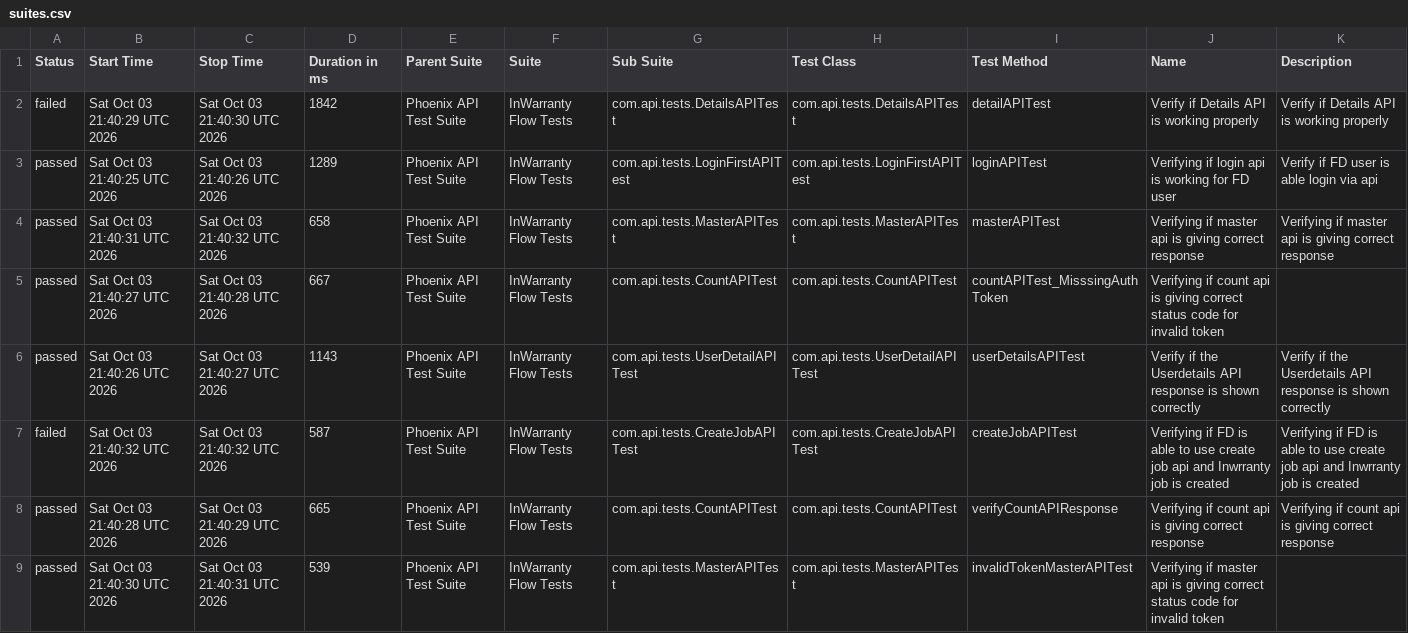
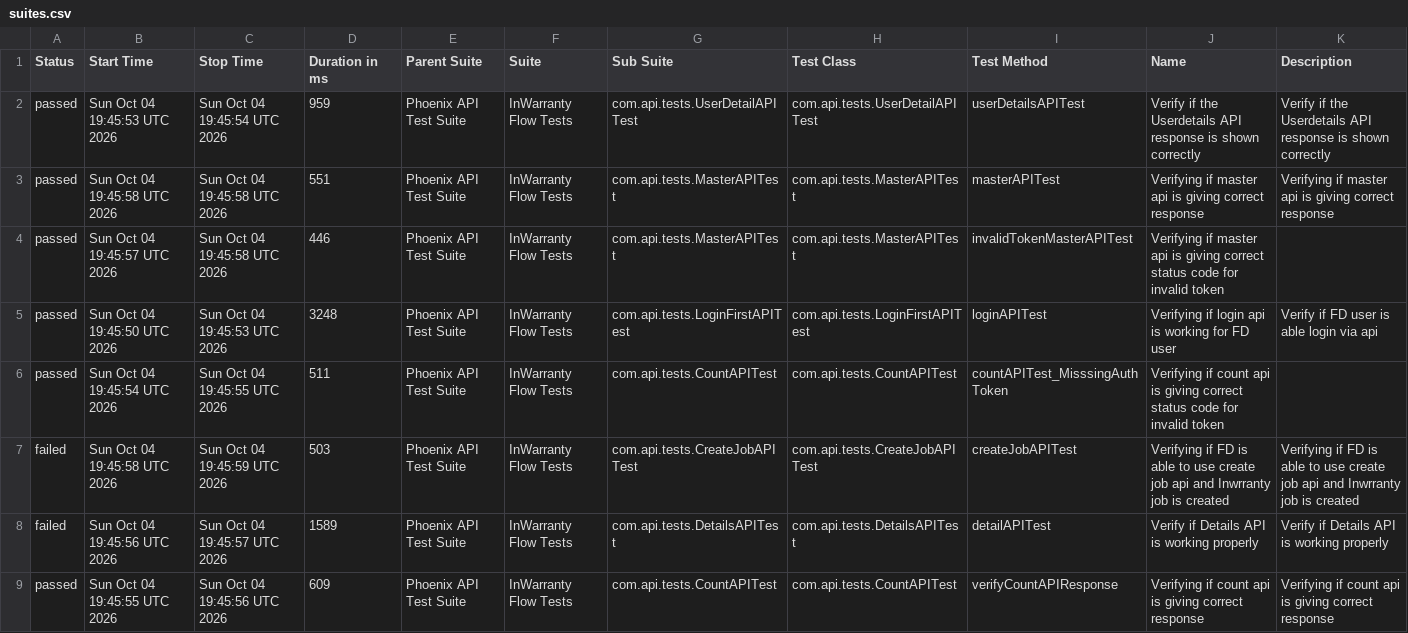
Before and after one commit to taarun96/APIAutomationFrameWork, a CSV file: data/suites.csv, drawn as a sheet.

```diff
--- a/data/suites.csv
+++ b/data/suites.csv
@@ -1,9 +1,9 @@
 "Status","Start Time","Stop Time","Duration in ms","Parent Suite","Suite","Sub Suite","Test Class","Test Method","Name","Description"
-"failed","Sat Oct 03 21:40:29 UTC 2026","Sat Oct 03 21:40:30 UTC 2026","1842","Phoenix API Test Suite","InWarranty Flow Tests","com.api.tests.DetailsAPITest","com.api.tests.DetailsAPITest","detailAPITest","Verify if Details API is working properly","Verify if Details API is working properly"
-"passed","Sat Oct 03 21:40:25 UTC 2026","Sat Oct 03 21:40:26 UTC 2026","1289","Phoenix API Test Suite","InWarranty Flow Tests","com.api.tests.LoginFirstAPITest","com.api.tests.LoginFirstAPITest","loginAPITest","Verifying if login api is working for FD user","Verify if FD user is able login via api"
-"passed","Sat Oct 03 21:40:31 UTC 2026","Sat Oct 03 21:40:32 UTC 2026","658","Phoenix API Test Suite","InWarranty Flow Tests","com.api.tests.MasterAPITest","com.api.tests.MasterAPITest","masterAPITest","Verifying if master api is giving correct response","Verifying if master api is giving correct response"
-"passed","Sat Oct 03 21:40:27 UTC 2026","Sat Oct 03 21:40:28 UTC 2026","667","Phoenix API Test Suite","InWarranty Flow Tests","com.api.tests.CountAPITest","com.api.tests.CountAPITest","countAPITest_MisssingAuthToken","Verifying if count api is giving correct status code for invalid token",""
-"passed","Sat Oct 03 21:40:26 UTC 2026","Sat Oct 03 21:40:27 UTC 2026","1143","Phoenix API Test Suite","InWarranty Flow Tests","com.api.tests.UserDetailAPITest","com.api.tests.UserDetailAPITest","userDetailsAPITest","Verify if the Userdetails API response is shown correctly","Verify if the Userdetails API response is shown correctly"
-"failed","Sat Oct 03 21:40:32 UTC 2026","Sat Oct 03 21:40:32 UTC 2026","587","Phoenix API Test Suite","InWarranty Flow Tests","com.api.tests.CreateJobAPITest","com.api.tests.CreateJobAPITest","createJobAPITest","Verifying if FD is able to use create job api and Inwrranty job is created","Verifying if FD is able to use create job api and Inwrranty job is created"
-"passed","Sat Oct 03 21:40:28 UTC 2026","Sat Oct 03 21:40:29 UTC 2026","665","Phoenix API Test Suite","InWarranty Flow Tests","com.api.tests.CountAPITest","com.api.tests.CountAPITest","verifyCountAPIResponse","Verifying if count api is giving correct response","Verifying if count api is giving correct response"
-"passed","Sat Oct 03 21:40:30 UTC 2026","Sat Oct 03 21:40:31 UTC 2026","539","Phoenix API Test Suite","InWarranty Flow Tests","com.api.tests.MasterAPITest","com.api.tests.MasterAPITest","invalidTokenMasterAPITest","Verifying if master api is giving correct status code for invalid token",""
+"passed","Sun Oct 04 19:45:53 UTC 2026","Sun Oct 04 19:45:54 UTC 2026","959","Phoenix API Test Suite","InWarranty Flow Tests","com.api.tests.UserDetailAPITest","com.api.tests.UserDetailAPITest","userDetailsAPITest","Verify if the Userdetails API response is shown correctly","Verify if the Userdetails API response is shown correctly"
+"passed","Sun Oct 04 19:45:58 UTC 2026","Sun Oct 04 19:45:58 UTC 2026","551","Phoenix API Test Suite","InWarranty Flow Tests","com.api.tests.MasterAPITest","com.api.tests.MasterAPITest","masterAPITest","Verifying if master api is giving correct response","Verifying if master api is giving correct response"
+"passed","Sun Oct 04 19:45:57 UTC 2026","Sun Oct 04 19:45:58 UTC 2026","446","Phoenix API Test Suite","InWarranty Flow Tests","com.api.tests.MasterAPITest","com.api.tests.MasterAPITest","invalidTokenMasterAPITest","Verifying if master api is giving correct status code for invalid token",""
+"passed","Sun Oct 04 19:45:50 UTC 2026","Sun Oct 04 19:45:53 UTC 2026","3248","Phoenix API Test Suite","InWarranty Flow Tests","com.api.tests.LoginFirstAPITest","com.api.tests.LoginFirstAPITest","loginAPITest","Verifying if login api is working for FD user","Verify if FD user is able login via api"
+"passed","Sun Oct 04 19:45:54 UTC 2026","Sun Oct 04 19:45:55 UTC 2026","511","Phoenix API Test Suite","InWarranty Flow Tests","com.api.tests.CountAPITest","com.api.tests.CountAPITest","countAPITest_MisssingAuthToken","Verifying if count api is giving correct status code for invalid token",""
+"failed","Sun Oct 04 19:45:58 UTC 2026","Sun Oct 04 19:45:59 UTC 2026","503","Phoenix API Test Suite","InWarranty Flow Tests","com.api.tests.CreateJobAPITest","com.api.tests.CreateJobAPITest","createJobAPITest","Verifying if FD is able to use create job api and Inwrranty job is created","Verifying if FD is able to use create job api and Inwrranty job is created"
+"failed","Sun Oct 04 19:45:56 UTC 2026","Sun Oct 04 19:45:57 UTC 2026","1589","Phoenix API Test Suite","InWarranty Flow Tests","com.api.tests.DetailsAPITest","com.api.tests.DetailsAPITest","detailAPITest","Verify if Details API is working properly","Verify if Details API is working properly"
+"passed","Sun Oct 04 19:45:55 UTC 2026","Sun Oct 04 19:45:56 UTC 2026","609","Phoenix API Test Suite","InWarranty Flow Tests","com.api.tests.CountAPITest","com.api.tests.CountAPITest","verifyCountAPIResponse","Verifying if count api is giving correct response","Verifying if count api is giving correct response"
```
Also changed, not shown: data/behaviors.csv, 56 other files.
